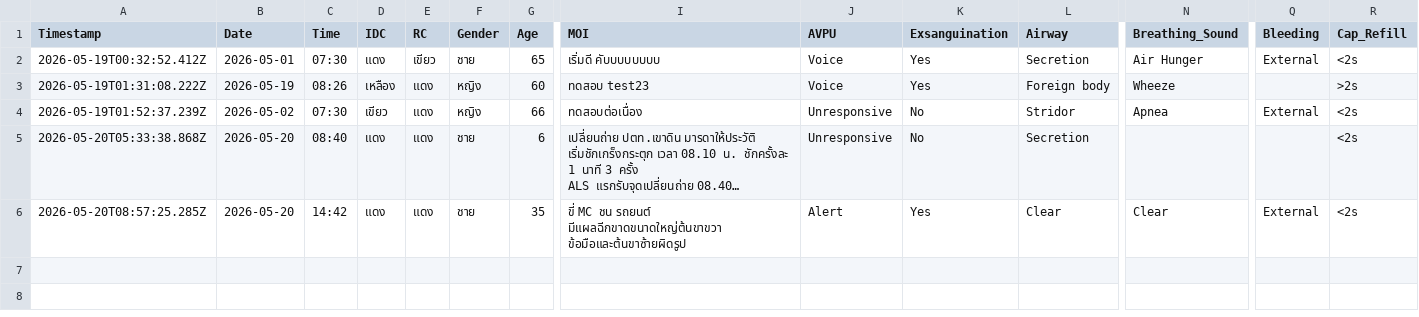
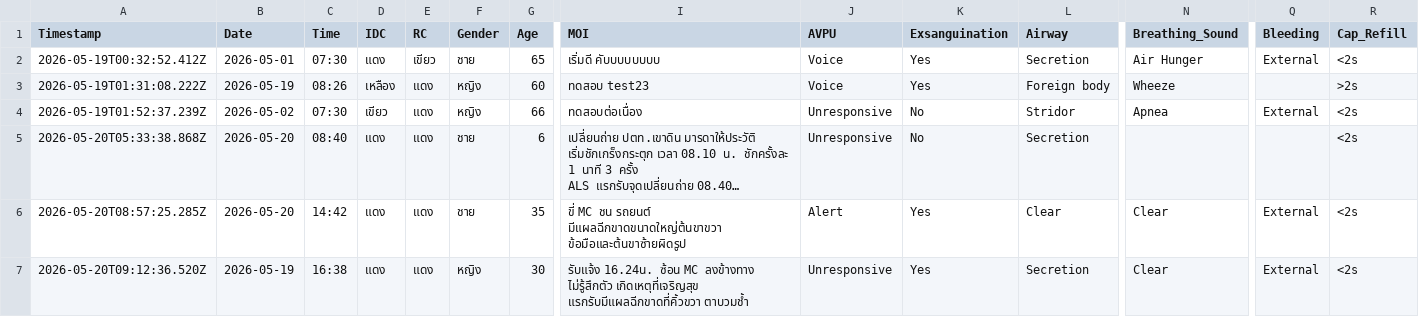
Before and after one commit to udon2536/report.github.io, a CSV file: ems_records.csv, drawn as a sheet; only a part is shown, gaps mark what is left out; long unchanged cells end in …; rows hold the shown columns only; the diff names each change by its address in the sheet, - before the commit and + after, or states it on an @@ line.

Commit message:
EMS Record 2026-05-20T09:12:37.068Z

```diff
--- a/ems_records.csv
+++ b/ems_records.csv
+row 7: 2026-05-20T09:12:36.520Z | 2026-05-19 | 16:38 | แดง | แดง | หญิง | 30 | รับแจ้ง 16.24น. ซ้อน MC ลงข้างทาง ไม่รู้สึกตัว เกิดเหตุที่เจริญสุข แรกรับมีแผลฉีกขาดที่คิ้วขวา ตาบวมช้ำ | Unresponsive | Yes | Secretion | Clear | External | <2s
```
